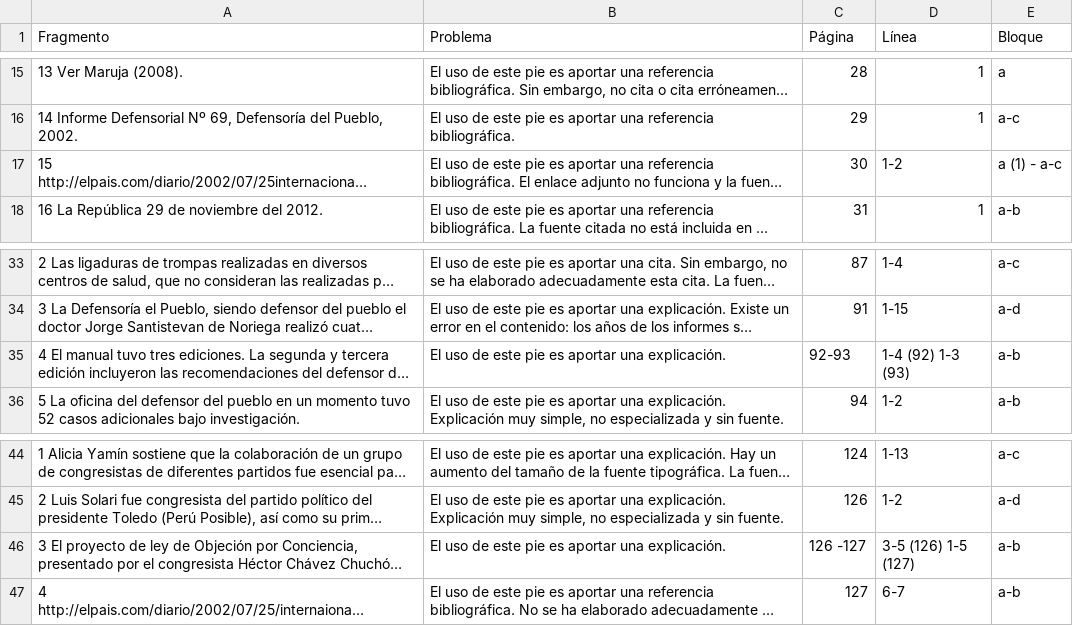
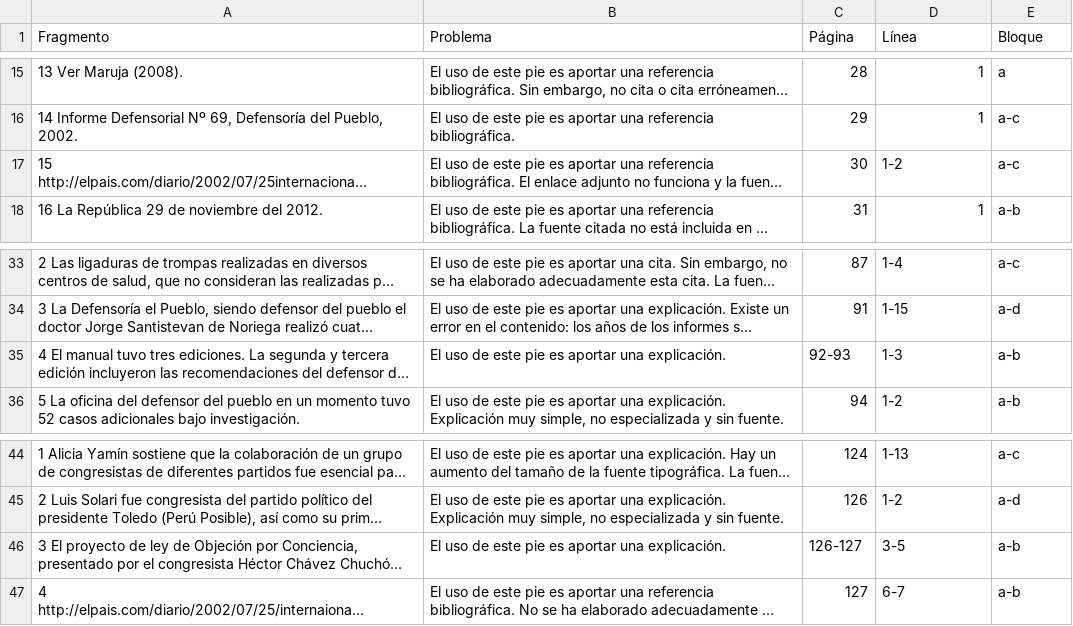
Before and after one commit to jpmartinezv/book-fc, a CSV file: pie.csv, drawn as a sheet; only a part is shown, gaps mark what is left out; long unchanged cells end in …; the diff names each change by its address in the sheet, - before the commit and + after, or states it on an @@ line.

```diff
--- a/pie.csv
+++ b/pie.csv
-E17 (Bloque): a (1) - a-c
+E17 (Bloque): a-c
-D35 (Línea): 1-4 (92) 1-3 (93)
+D35 (Línea): 1-3
-C46 (Página): 126 -127
+C46 (Página): 126-127
-D46 (Línea): 3-5 (126) 1-5 (127)
+D46 (Línea): 3-5
```
Also changed, not shown: 4 other files.
